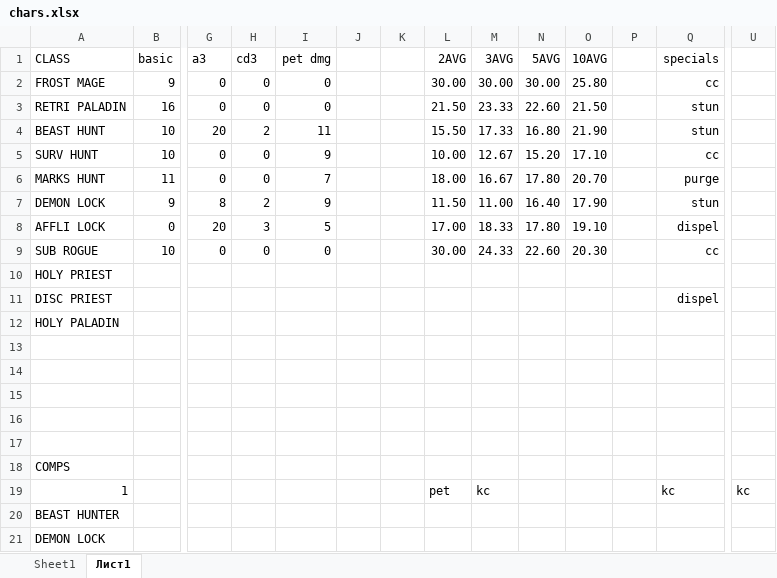
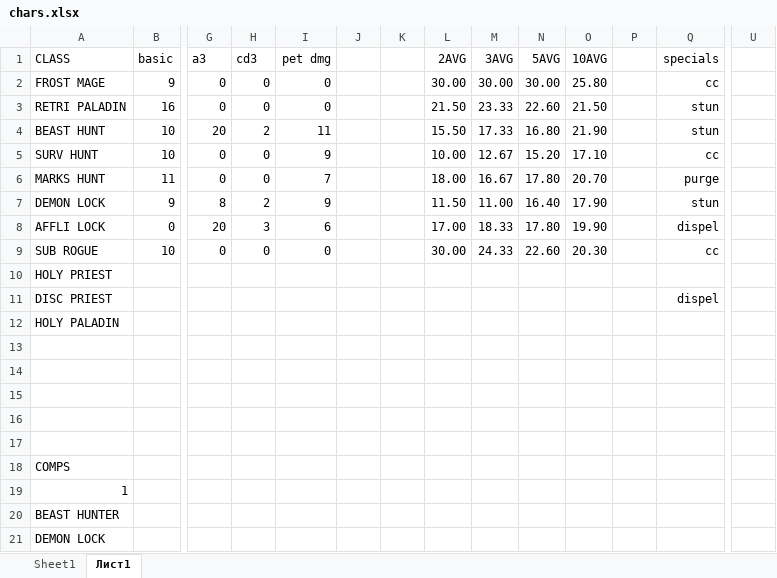
Before and after one commit to Dimitar-Stoimenov/arena-game, an Excel workbook: chars.xlsx, sheet Лист1, drawn as a sheet; only a part is shown, gaps mark what is left out; values as stored, in another font and other column widths than the file's, no borders; removed rows and columns are numbered as before the commit, all else as after; rows hold the shown columns only; the diff names each change by its address in the sheet, - before the commit and + after, or states it on an @@ line.

```diff
--- a/chars.xlsx (sheet Лист1)
+++ b/chars.xlsx (sheet Лист1)
-I8 (pet dmg): 5
+I8 (pet dmg): 6
-O8 (10AVG): 19.10
+O8 (10AVG): 19.90
-row 19: 1 |  |  |  |  |  |  | pet | kc |  |  |  | kc | kc
+row 19: 1
```
Also changed, not shown: sheet Sheet1, 1 other file.
